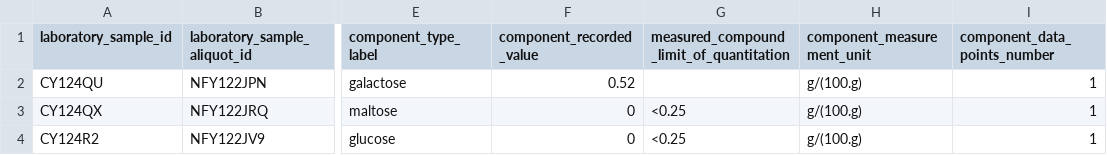
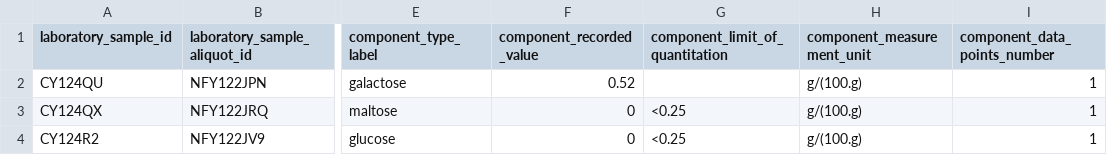
Before and after one commit to kaiiam/mifc, a TSV file: data_validation/test_data/Component-003.tsv, drawn as a sheet; only a part is shown, gaps mark what is left out; the diff names each change by its address in the sheet, - before the commit and + after, or states it on an @@ line.

Commit message:
Rename `measured_compound_limit_of_quantitation` to `component_limit_of_quantitation`

```diff
--- a/data_validation/test_data/Component-003.tsv
+++ b/data_validation/test_data/Component-003.tsv
-G1: measured_compound_limit_of_quantitation
+G1: component_limit_of_quantitation
```
Also changed, not shown: 1 other file.
